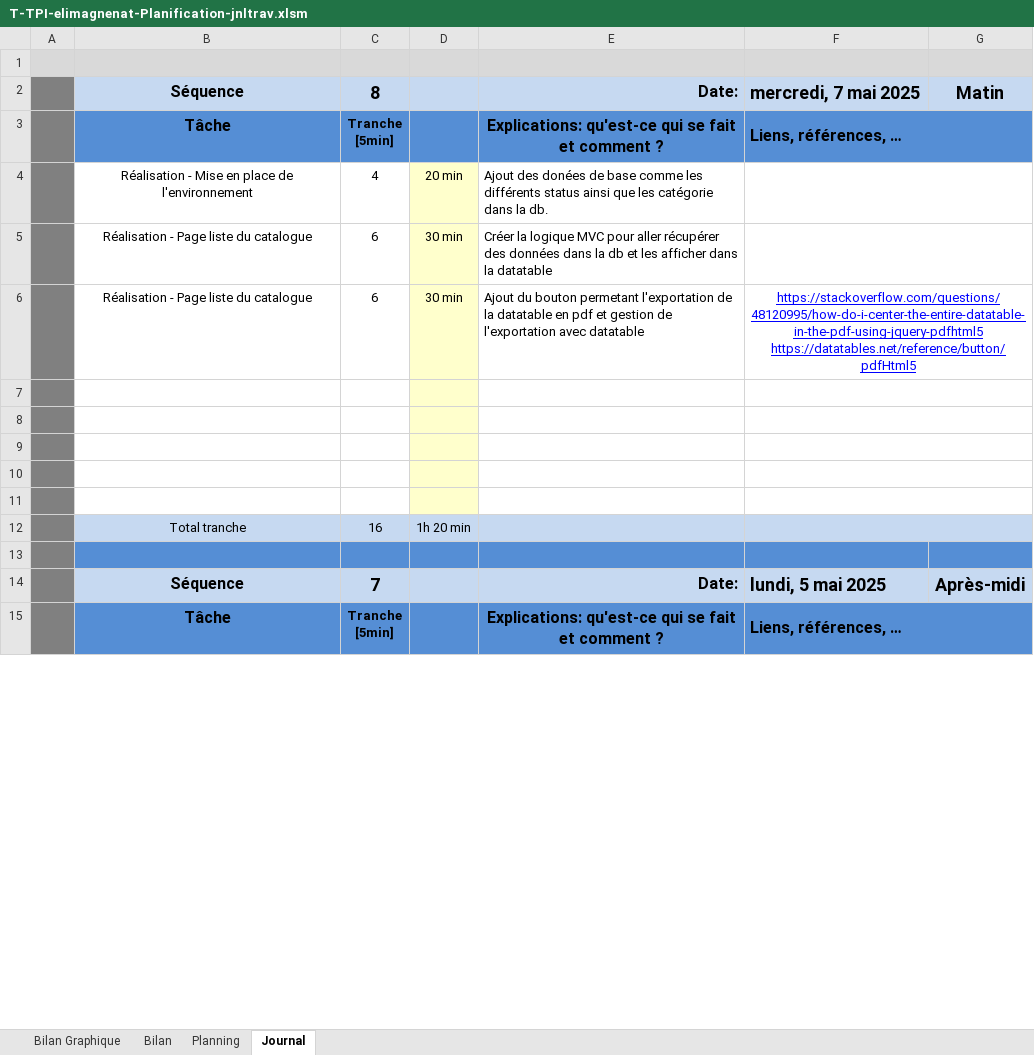
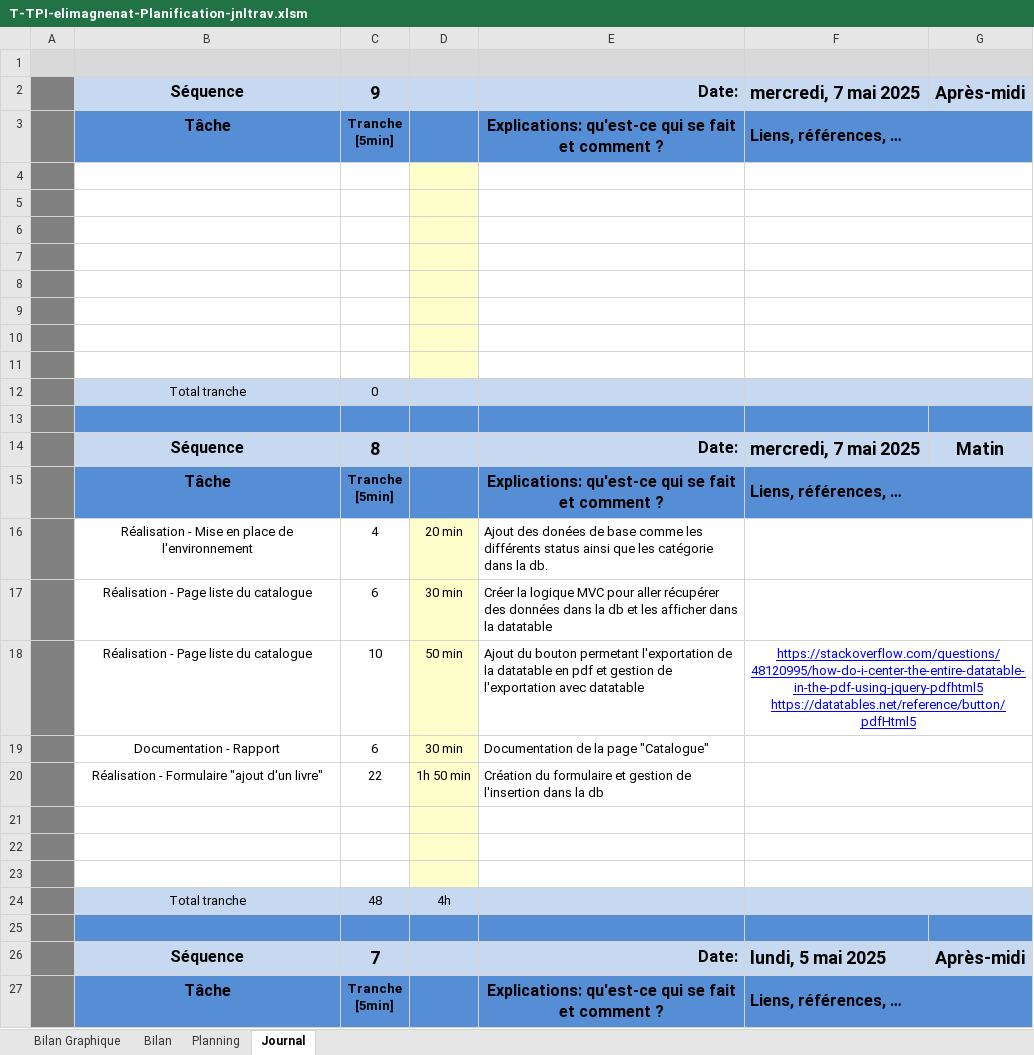
Before and after one commit to ElioMagnenat/TPI, an Excel workbook: Documentation/T-TPI-elimagnenat-Planification-jnltrav.xlsm, sheet Journal, drawn as a sheet; only a part is shown; values as stored, in another font and other column widths than the file's, no borders; charts and pictures and conditional formats not drawn; 1 other sheet too large or unreadable and not compared; removed rows and columns are numbered as before the commit, all else as after; ↵ is a line break in a cell; the diff names each change by its address in the sheet, - before the commit and + after, or states it on an @@ line.

Commit message:
creation et documentation du formulaire d'ajout

```diff
--- a/Documentation/T-TPI-elimagnenat-Planification-jnltrav.xlsm (sheet Journal)
+++ b/Documentation/T-TPI-elimagnenat-Planification-jnltrav.xlsm (sheet Journal)
-C2: 8
+C2: 9
-G2: Matin
+G2: Après-midi
-row 6:  | Réalisation - Page liste du catalogue | 6 | 30 min | Ajout du bouton permetant l'exportation de la datatable en pdf et gestion de l'exportation avec datatable | https://stackoverflow.com/questions/48120995/how-do-i-center-the-entire-datatable-in-the-pdf-using-jquery-pdfhtml5 https://datatables.net/reference/button/pdfHtml5
-row 9:  | Total tranche | 16 | 1h 20 min
+row 9: (empty)
-B9:C9 fill: #C6D9F1
+B9:C9 fill: none
-D9 fill: #C6D9F1
+D9 fill: #FFFFCC
-E9:G9 fill: #C6D9F1
+E9:G9 fill: none
+row 10: (empty)
+row 11: (empty)
+row 12:  | Total tranche | 0
+row 13: (empty)
+row 14:  | Séquence | 8 |  | Date: | mercredi, 7 mai 2025 | Matin
+row 15:  | Tâche | Tranche ↵ [5min] |  | Explications: qu'est-ce qui se fait et comment ? | Liens, références, …
@@ row 4 moved to row 16: Réalisation - Mise en place de l'environ… @@
@@ row 5 moved to row 17: Réalisation - Page liste du catalogue @@
+row 18:  | Réalisation - Page liste du catalogue | 10 | 50 min | Ajout du bouton permetant l'exportation de la datatable en pdf et gestion de l'exportation avec datatable | https://stackoverflow.com/questions/48120995/how-do-i-center-the-entire-datatable-in-the-pdf-using-jquery-pdfhtml5 https://datatables.net/reference/button/pdfHtml5
+row 19:  | Documentation - Rapport | 6 | 30 min | Documentation de la page "Catalogue"
+row 20:  | Réalisation - Formulaire "ajout d'un livre" | 22 | 1h 50 min | Création du formulaire et gestion de l'insertion dans la db
+row 21: (empty)
+row 22: (empty)
+row 23: (empty)
+row 24:  | Total tranche | 48 | 4h
```
Also changed, not shown: formulas that keep their value, charts or pictures, 13 other files.
